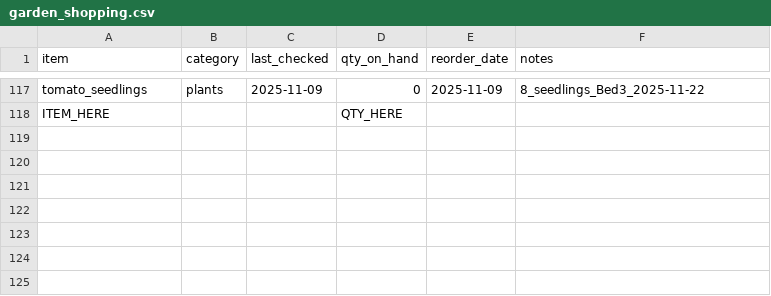
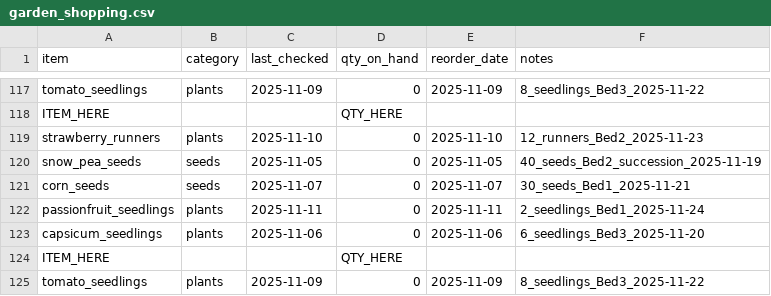
Before and after one commit to ozbren/garden-ai, a CSV file: data/garden_shopping.csv, drawn as a sheet; only a part is shown, gaps mark what is left out.

```diff
--- a/data/garden_shopping.csv
+++ b/data/garden_shopping.csv
@@ -118 +118,8 @@ tomato_seedlings,plants,2025-11-09,0,2025-11-09,8_seedlings_Bed3_2025-11-22
 ITEM_HERE,,,QTY_HERE,,
+strawberry_runners,plants,2025-11-10,0,2025-11-10,12_runners_Bed2_2025-11-23
+snow_pea_seeds,seeds,2025-11-05,0,2025-11-05,40_seeds_Bed2_succession_2025-11-19
+corn_seeds,seeds,2025-11-07,0,2025-11-07,30_seeds_Bed1_2025-11-21
+passionfruit_seedlings,plants,2025-11-11,0,2025-11-11,2_seedlings_Bed1_2025-11-24
+capsicum_seedlings,plants,2025-11-06,0,2025-11-06,6_seedlings_Bed3_2025-11-20
+ITEM_HERE,,,QTY_HERE,,
+tomato_seedlings,plants,2025-11-09,0,2025-11-09,8_seedlings_Bed3_2025-11-22
```
Also changed, not shown: data/garden_events.csv.
